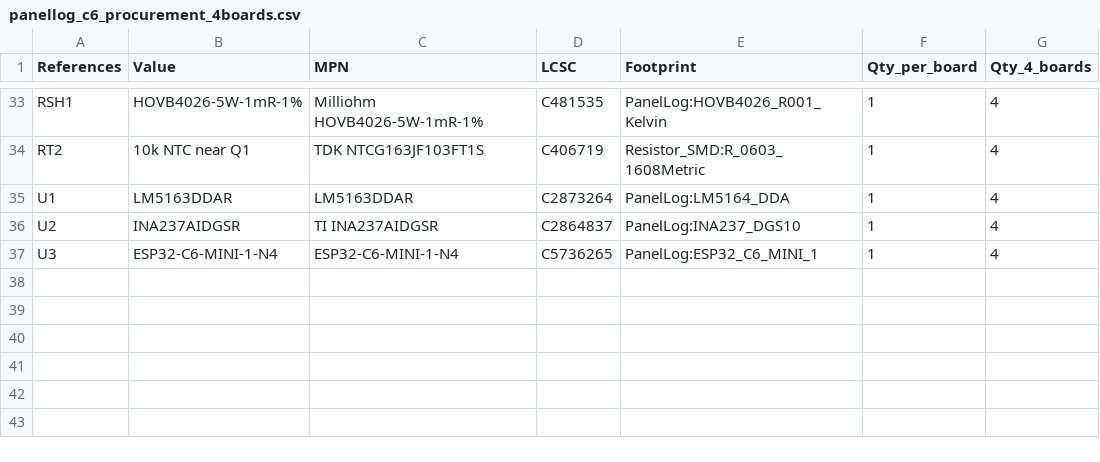
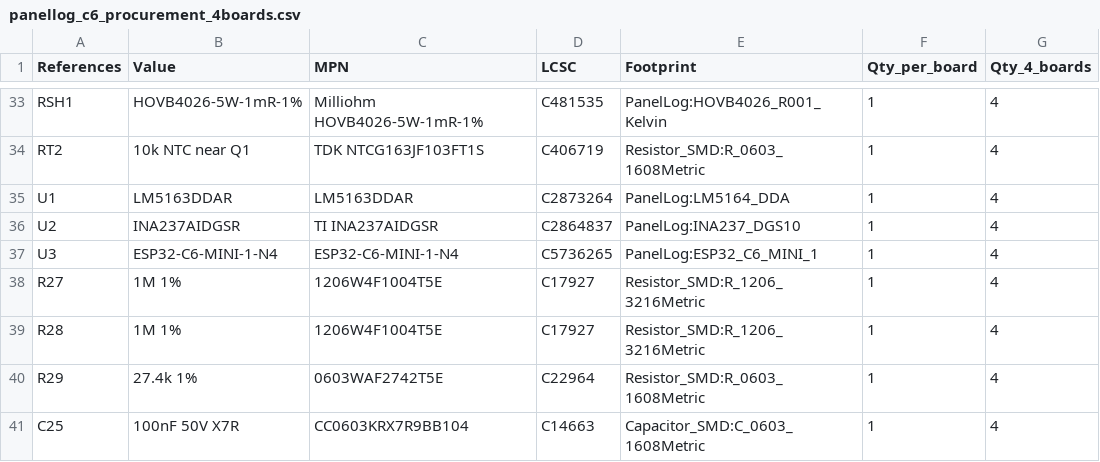
Before and after one commit to feliksdd/panellog, a CSV file: bom/panellog_c6_procurement_4boards.csv, drawn as a sheet; only a part is shown, gaps mark what is left out.

```diff
--- a/bom/panellog_c6_procurement_4boards.csv
+++ b/bom/panellog_c6_procurement_4boards.csv
@@ -37 +37,5 @@ U2,INA237AIDGSR,TI INA237AIDGSR,C2864837,PanelLog:INA237_DGS10,1,4
 U3,ESP32-C6-MINI-1-N4,ESP32-C6-MINI-1-N4,C5736265,PanelLog:ESP32_C6_MINI_1,1,4
+R27,1M 1%,1206W4F1004T5E,C17927,Resistor_SMD:R_1206_3216Metric,1,4
+R28,1M 1%,1206W4F1004T5E,C17927,Resistor_SMD:R_1206_3216Metric,1,4
+R29,27.4k 1%,0603WAF2742T5E,C22964,Resistor_SMD:R_0603_1608Metric,1,4
+C25,100nF 50V X7R,CC0603KRX7R9BB104,C14663,Capacitor_SMD:C_0603_1608Metric,1,4
```
Also changed, not shown: bom/panellog_rev0_selection.csv, 7 other files.
